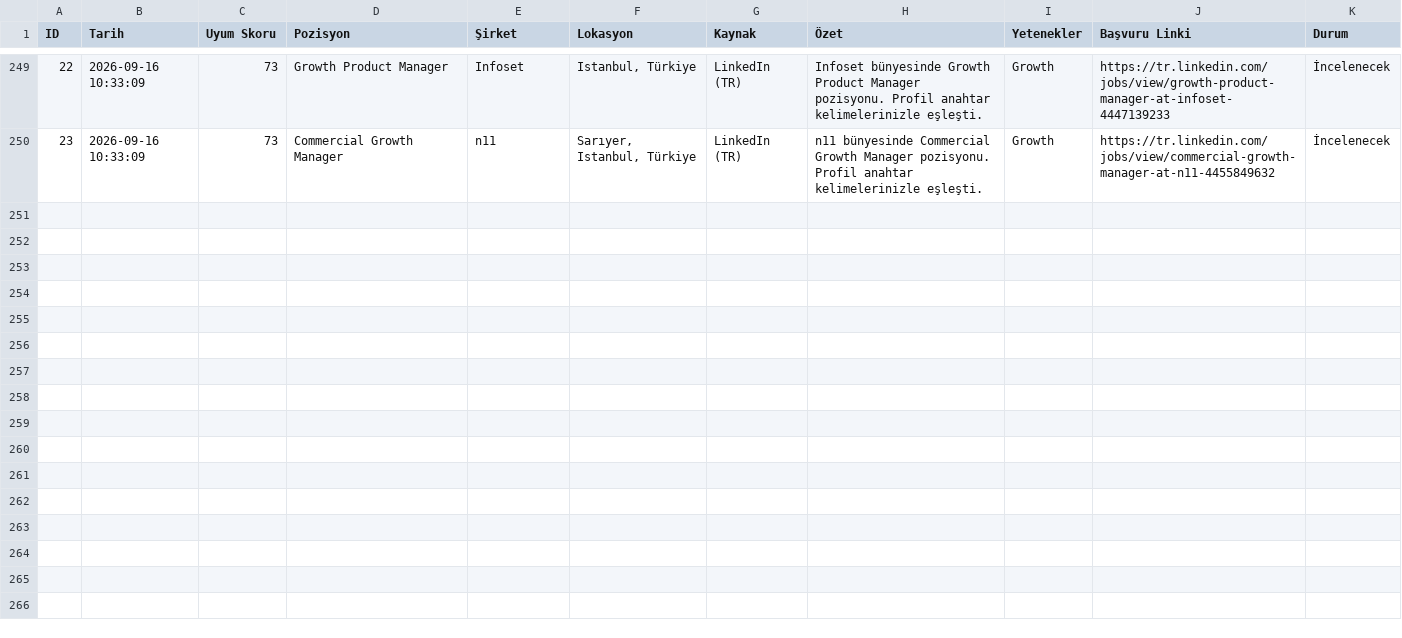
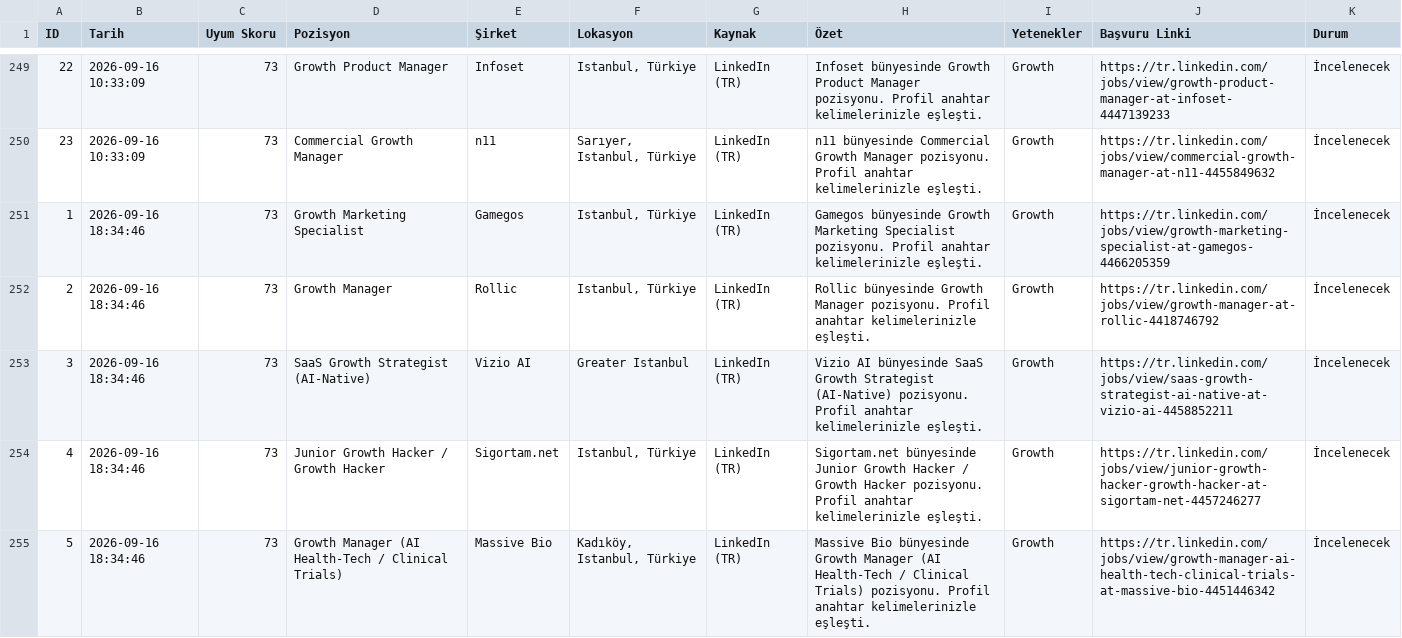
Before and after one commit to erdogankocabas2/is-ilani-bulucu, a CSV file: data/jobs_export.csv, drawn as a sheet; only a part is shown, gaps mark what is left out; the diff covers the shown part only.

```diff
--- a/data/jobs_export.csv
+++ b/data/jobs_export.csv
@@ -250 +250,6 @@
 23,2026-09-16 10:33:09,73,Commercial Growth Manager,n11,"Sarıyer, Istanbul, Türkiye",LinkedIn (TR),n11 bünyesinde Commercial Growth Manager pozisyonu. Profil anahtar kelimelerinizle eşleşti.,Growth,https://tr.linkedin.com/jobs/view/commercial-growth-manager-at-n11-4455849632,İncelenecek
+1,2026-09-16 18:34:46,73,Growth Marketing Specialist,Gamegos,"Istanbul, Türkiye",LinkedIn (TR),Gamegos bünyesinde Growth Marketing Specialist pozisyonu. Profil anahtar kelimelerinizle eşleşti.,Growth,https://tr.linkedin.com/jobs/view/growth-marketing-specialist-at-gamegos-4466205359,İncelenecek
+2,2026-09-16 18:34:46,73,Growth Manager,Rollic,"Istanbul, Türkiye",LinkedIn (TR),Rollic bünyesinde Growth Manager pozisyonu. Profil anahtar kelimelerinizle eşleşti.,Growth,https://tr.linkedin.com/jobs/view/growth-manager-at-rollic-4418746792,İncelenecek
+3,2026-09-16 18:34:46,73,SaaS Growth Strategist (AI-Native),Vizio AI,Greater Istanbul,LinkedIn (TR),Vizio AI bünyesinde SaaS Growth Strategist (AI-Native) pozisyonu. Profil anahtar kelimelerinizle eşleşti.,Growth,https://tr.linkedin.com/jobs/view/saas-growth-strategist-ai-native-at-vizio-ai-4458852211,İncelenecek
+4,2026-09-16 18:34:46,73,Junior Growth Hacker / Growth Hacker,Sigortam.net,"Istanbul, Türkiye",LinkedIn (TR),Sigortam.net bünyesinde Junior Growth Hacker / Growth Hacker pozisyonu. Profil anahtar kelimelerinizle eşleşti.,Growth,https://tr.linkedin.com/jobs/view/junior-growth-hacker-growth-hacker-at-sigortam-net-4457246277,İncelenecek
+5,2026-09-16 18:34:46,73,Growth Manager (AI Health-Tech / Clinical Trials),Massive Bio,"Kadıköy, Istanbul, Türkiye",LinkedIn (TR),Massive Bio bünyesinde Growth Manager (AI Health-Tech / Clinical Trials) pozisyonu. Profil anahtar kelimelerinizle eşleşti.,Growth,https://tr.linkedin.com/jobs/view/growth-manager-ai-health-tech-clinical-trials-at-massive-bio-4451446342,İncelenecek
```
Also changed, not shown: 12 added rows elsewhere in this file.
